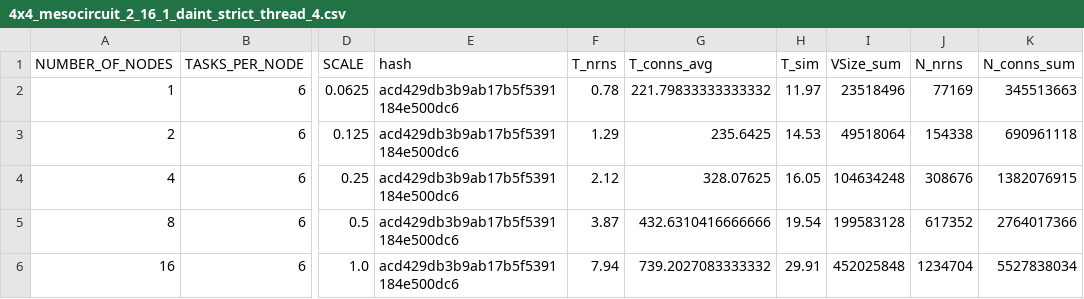
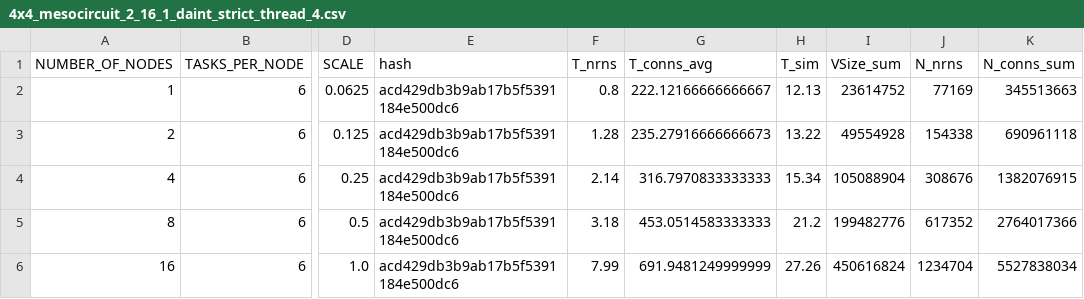
Before and after one commit to jasperalbers/nest-benchmarks, a CSV file: results/4x4_mesocircuit_2_16_1_daint_strict_thread_4.csv, drawn as a sheet; only a part is shown, gaps mark what is left out; the diff names each change by its address in the sheet, - before the commit and + after, or states it on an @@ line.

```diff
--- a/results/4x4_mesocircuit_2_16_1_daint_strict_thread_4.csv
+++ b/results/4x4_mesocircuit_2_16_1_daint_strict_thread_4.csv
-F2 (T_nrns): 0.78
+F2 (T_nrns): 0.8
-G2 (T_conns_avg): 221.79833333333332
+G2 (T_conns_avg): 222.12166666666667
-H2 (T_sim): 11.97
+H2 (T_sim): 12.13
-I2 (VSize_sum): 23518496
+I2 (VSize_sum): 23614752
-F3 (T_nrns): 1.29
+F3 (T_nrns): 1.28
-G3 (T_conns_avg): 235.6425
+G3 (T_conns_avg): 235.27916666666673
-H3 (T_sim): 14.53
+H3 (T_sim): 13.22
-I3 (VSize_sum): 49518064
+I3 (VSize_sum): 49554928
-F4 (T_nrns): 2.12
+F4 (T_nrns): 2.14
-G4 (T_conns_avg): 328.07625
+G4 (T_conns_avg): 316.7970833333333
-H4 (T_sim): 16.05
+H4 (T_sim): 15.34
-I4 (VSize_sum): 104634248
+I4 (VSize_sum): 105088904
-F5 (T_nrns): 3.87
+F5 (T_nrns): 3.18
-G5 (T_conns_avg): 432.6310416666666
+G5 (T_conns_avg): 453.0514583333333
-H5 (T_sim): 19.54
+H5 (T_sim): 21.2
-I5 (VSize_sum): 199583128
+I5 (VSize_sum): 199482776
-F6 (T_nrns): 7.94
+F6 (T_nrns): 7.99
-G6 (T_conns_avg): 739.2027083333332
+G6 (T_conns_avg): 691.9481249999999
-H6 (T_sim): 29.91
+H6 (T_sim): 27.26
-I6 (VSize_sum): 452025848
+I6 (VSize_sum): 450616824
```
Also changed, not shown: results/4x4_mesocircuit_2_16_1_daint_strict_thread_12.csv, 3 other files.
